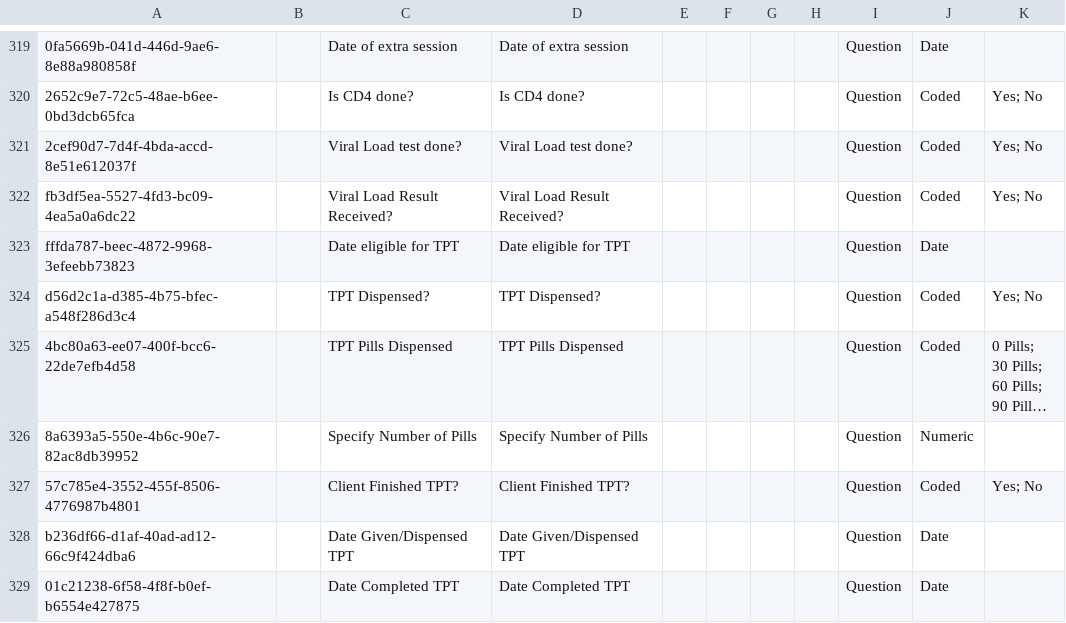
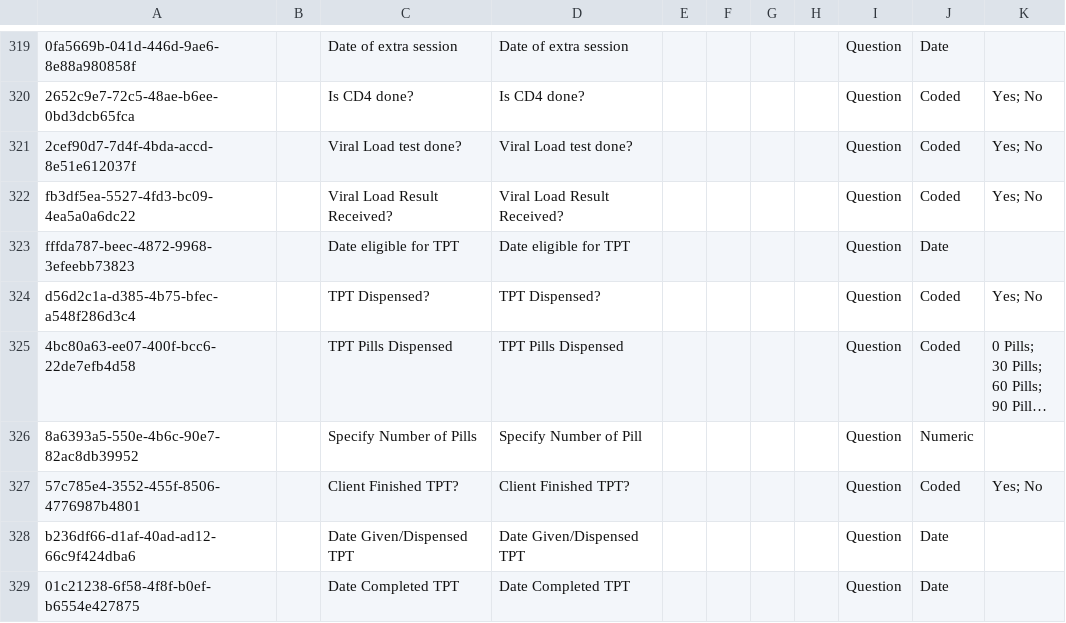
Before and after one commit to njm2176/ssemr, a CSV file: distro/configuration/concepts/hiv_and_art_follow_up_concepts.csv, drawn as a sheet; only a part is shown, gaps mark what is left out; long unchanged cells end in …; the diff names each change by its address in the sheet, - before the commit and + after, or states it on an @@ line.

```diff
--- a/distro/configuration/concepts/hiv_and_art_follow_up_concepts.csv
+++ b/distro/configuration/concepts/hiv_and_art_follow_up_concepts.csv
-D326: Specify Number of Pills
+D326: Specify Number of Pill
```
Also changed, not shown: distro/configuration/concepts/art_history_and_clinical_milestones.csv, distro/configuration/concepts/hiv_family_history_concept_set.csv, 11 other files.
